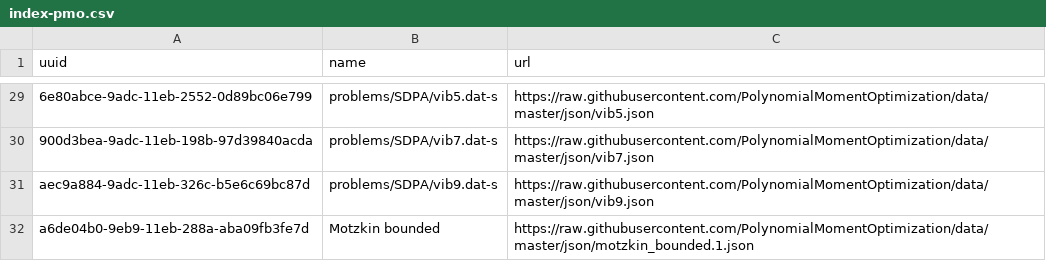
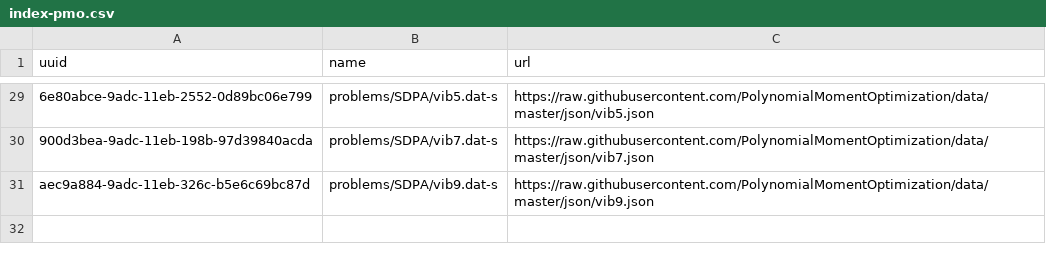
Before and after one commit to PolynomialMomentOptimization/data, a CSV file: registries/index-pmo.csv, drawn as a sheet; only a part is shown, gaps mark what is left out; the diff names each change by its address in the sheet, - before the commit and + after, or states it on an @@ line.

Commit message:
rm motzkin_bounded.1.json

```diff
--- a/registries/index-pmo.csv
+++ b/registries/index-pmo.csv
-row 32: a6de04b0-9eb9-11eb-288a-aba09fb3fe7d | Motzkin bounded | https://raw.githubusercontent.com/PolynomialMomentOptimization/data/master/json/motzkin_bounded.1.json
```
Also changed, not shown: 1 other file.
